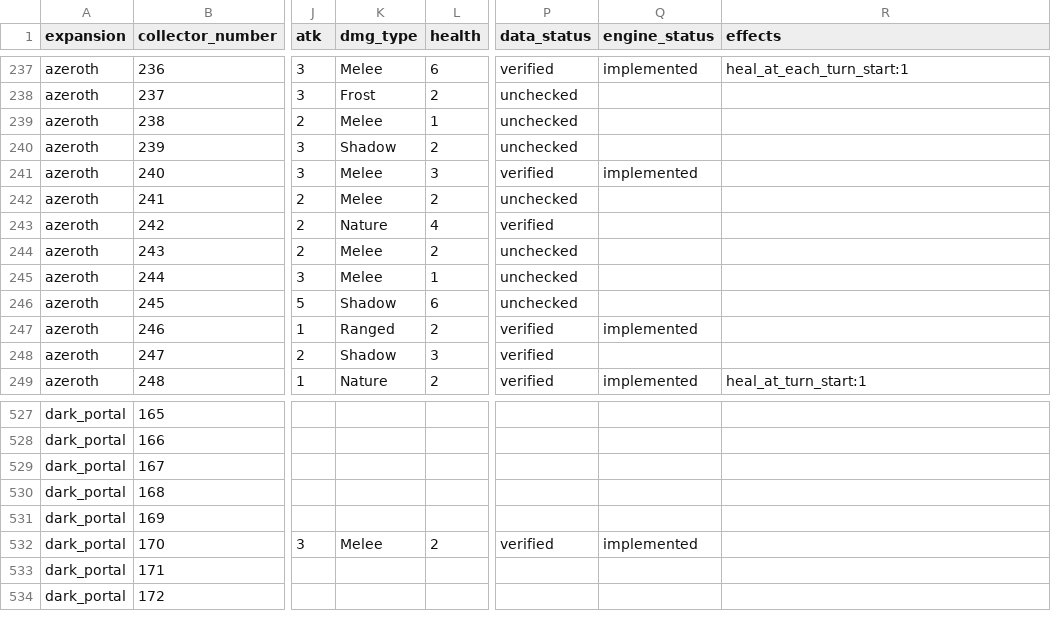
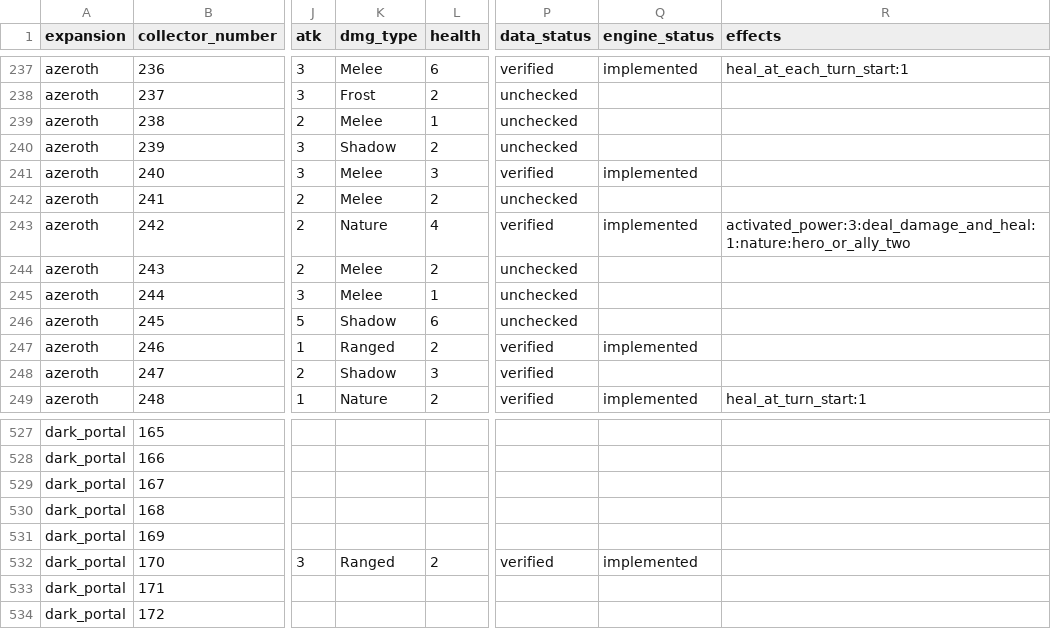
Before and after one commit to remariano138/wowtcg-godot, a CSV file: data/cards.csv, drawn as a sheet; only a part is shown, gaps mark what is left out; the diff covers the shown part only; the diff names each change by its address in the sheet, - before the commit and + after, or states it on an @@ line.

Commit message:
Long Range and Tanwa

```diff
--- a/data/cards.csv
+++ b/data/cards.csv
-Q243 (engine_status): (empty)
+Q243 (engine_status): implemented
-R243 (effects): (empty)
+R243 (effects): activated_power:3:deal_damage_and_heal:1:nature:hero_or_ally_two
-K532 (dmg_type): Melee
+K532 (dmg_type): Ranged
```
Also changed, not shown: 35 edited cells elsewhere in this file, 13 other files.
